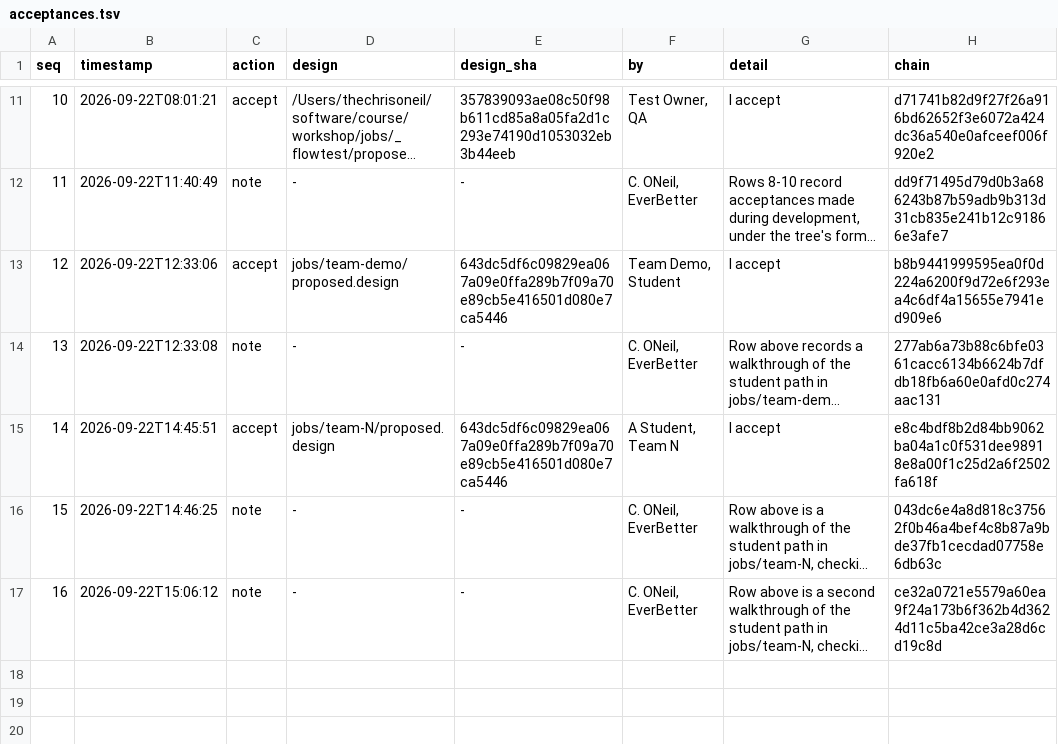
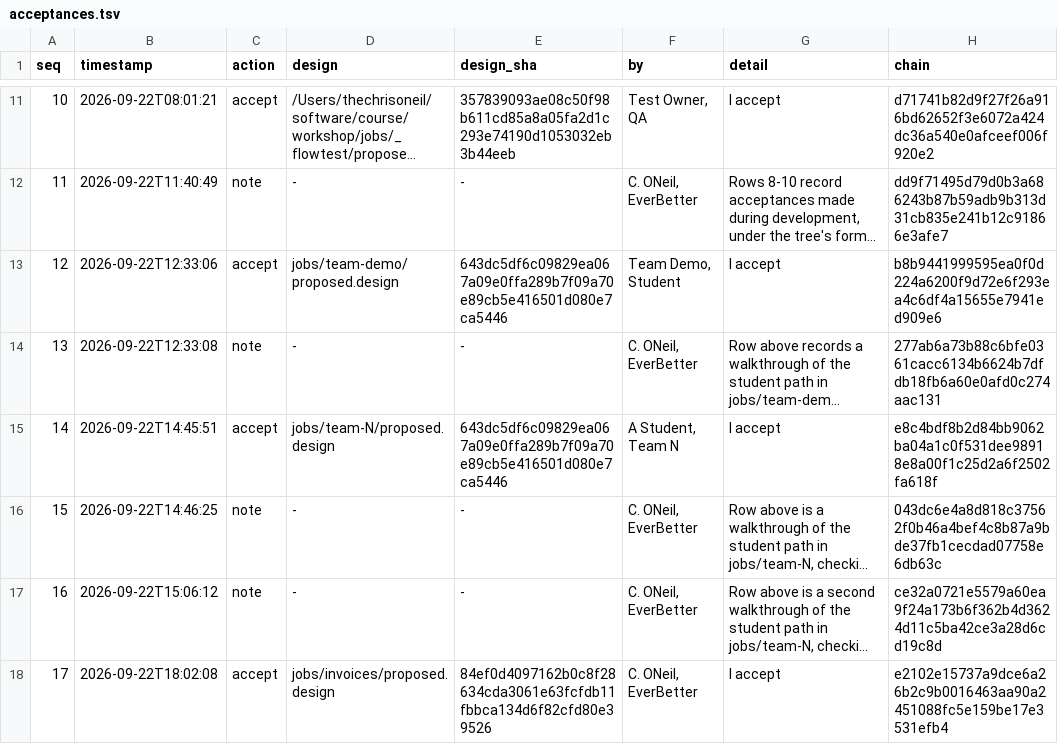
Before and after one commit to TheChrisOneil/agentic-loop, a TSV file: course/workshop/memory/acceptances.tsv, drawn as a sheet; only a part is shown, gaps mark what is left out; long unchanged cells end in …; the diff names each change by its address in the sheet, - before the commit and + after, or states it on an @@ line.

```diff
--- a/course/workshop/memory/acceptances.tsv
+++ b/course/workshop/memory/acceptances.tsv
+row 18: 17 | 2026-09-22T18:02:08 | accept | jobs/invoices/proposed.design | 84ef0d4097162b0c8f28634cda3061e63fcfdb11fbbca134d6f82cfd80e39526 | C. ONeil, EverBetter | I accept | e2102e15737a9dce6a26b2c9b0016463aa90a2451088fc5e159be17e3531efb4
```
Also changed, not shown: 35 other files.
